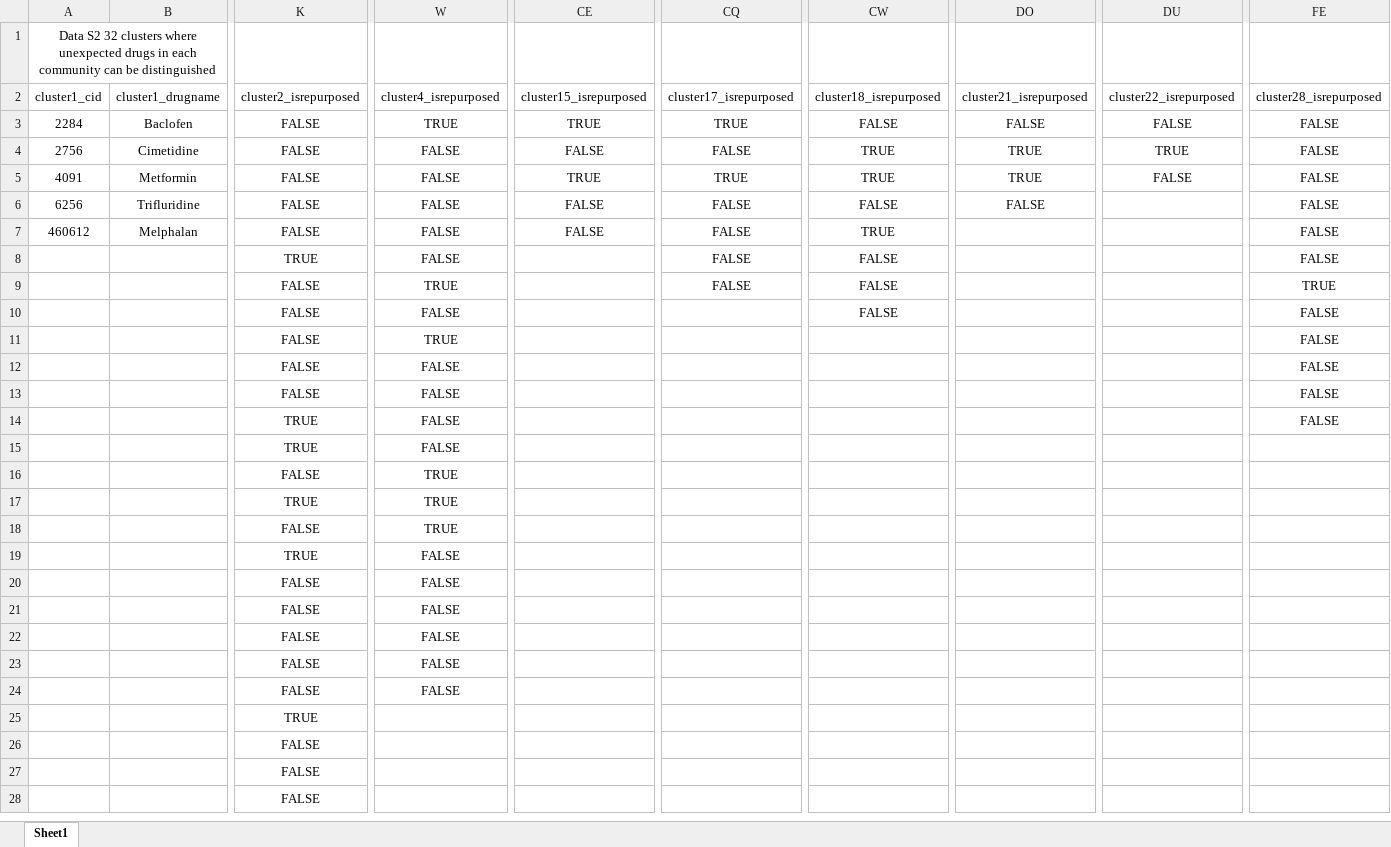
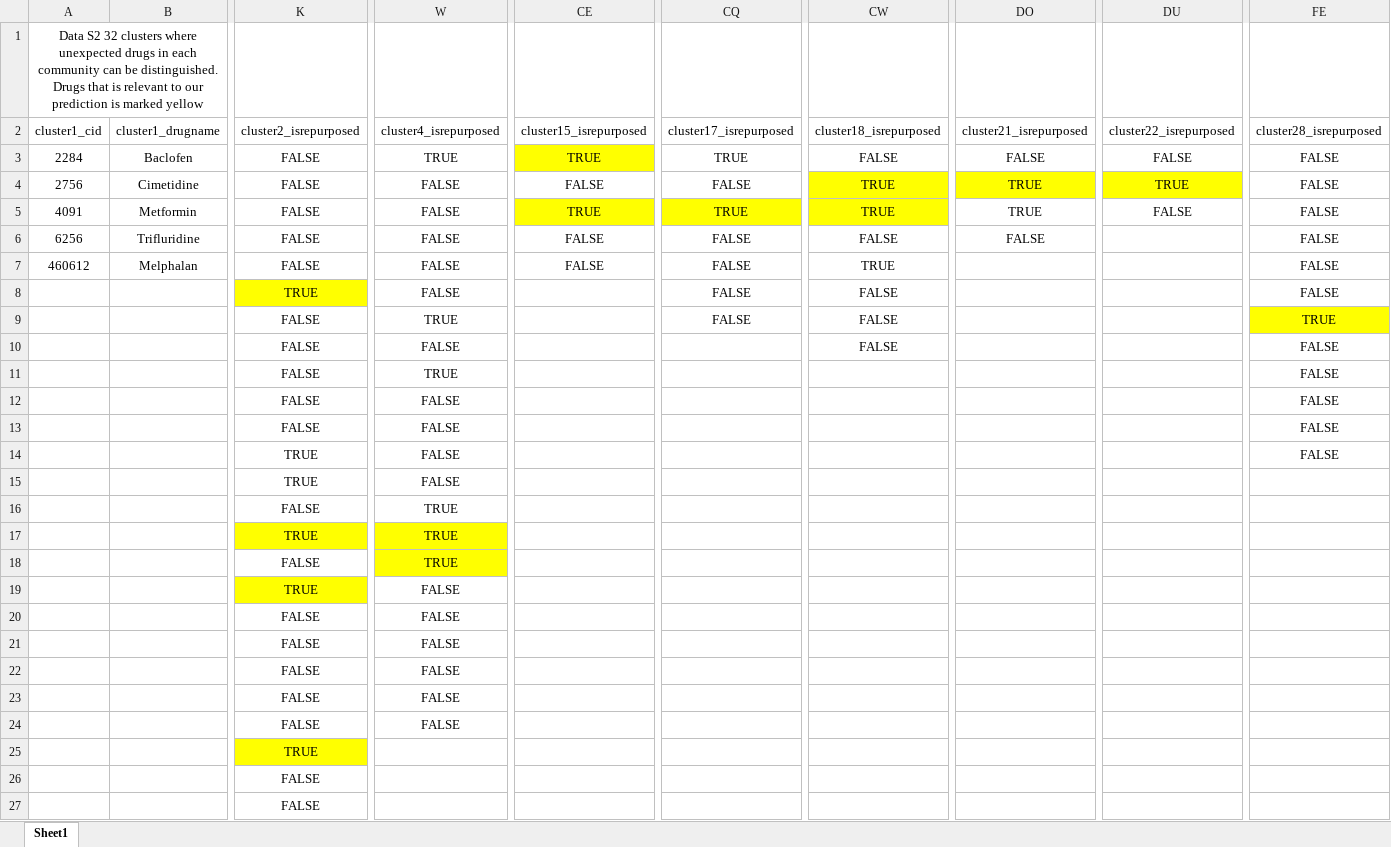
Before and after one commit to Sepstar/PIMD, an Excel workbook: Supplemetary File Sets/Data S2.xlsx, sheet Sheet1, drawn as a sheet; only a part is shown, gaps mark what is left out; the shorter side is filled out with more unchanged rows; values as stored, in another font and other column widths than the file's, no borders; the diff names each change by its address in the sheet, - before the commit and + after, or states it on an @@ line.

```diff
--- a/Supplemetary File Sets/Data S2.xlsx (sheet Sheet1)
+++ b/Supplemetary File Sets/Data S2.xlsx (sheet Sheet1)
-A1 (cluster1_cid): …can be distinguished
+A1 (cluster1_cid): …can be distinguished. Drugs that is relevant to our prediction is marked yellow
-A1:D1 merged
+A1:F1 merged
-CE3 fill: none
+CE3 fill: #FFFF00
-CW4:CW5 fill: none
+CW4:CW5 fill: #FFFF00
-DO4 fill: none
+DO4 fill: #FFFF00
-DU4 fill: none
+DU4 fill: #FFFF00
-CE5 fill: none
+CE5 fill: #FFFF00
-CQ5 fill: none
+CQ5 fill: #FFFF00
-K8 fill: none
+K8 fill: #FFFF00
-FE9 fill: none
+FE9 fill: #FFFF00
-K17 fill: none
+K17 fill: #FFFF00
-W17:W18 fill: none
+W17:W18 fill: #FFFF00
-K19 fill: none
+K19 fill: #FFFF00
-K25 fill: none
+K25 fill: #FFFF00
```
Also changed, not shown: Supplemetary File Sets/Data S1.xlsx, Supplemetary File Sets/Data S3.xlsx, 4 other files.
